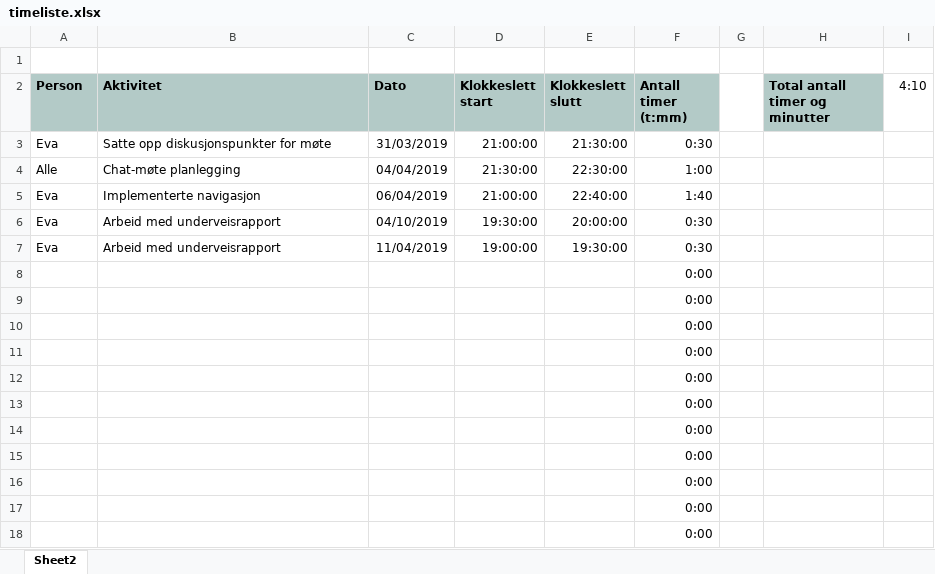
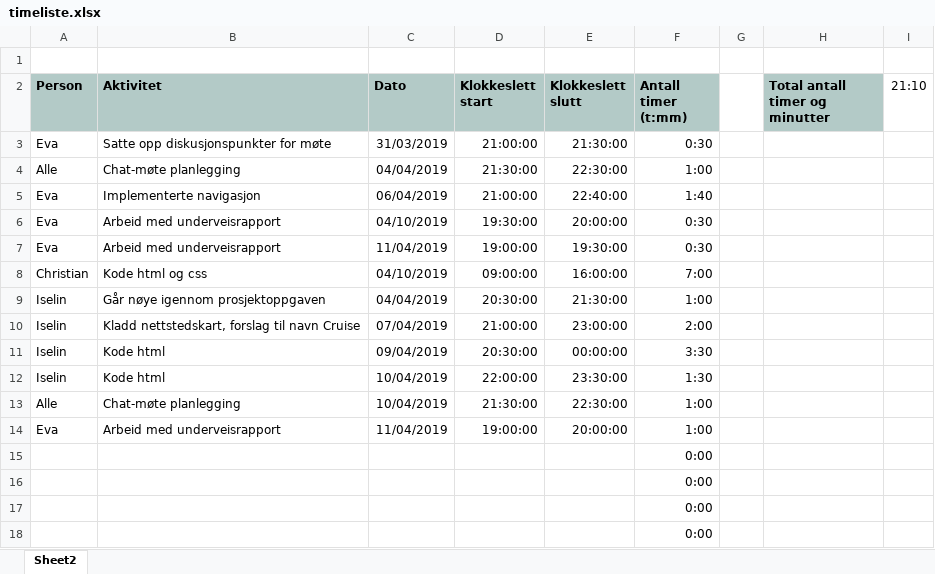
Before and after one commit to evahfr/IFUD1102-prosjekt, an Excel workbook: timeliste.xlsx, sheet Sheet2, drawn as a sheet; only a part is shown; values as stored, in another font and other column widths than the file's, no borders; removed rows and columns are numbered as before the commit, all else as after; the diff names each change by its address in the sheet, - before the commit and + after, or states it on an @@ line.

```diff
--- a/timeliste.xlsx (sheet Sheet2)
+++ b/timeliste.xlsx (sheet Sheet2)
-I2: 4:10
+I2: 21:10
-row 8:  |  |  |  |  | 0:00
-row 9:  |  |  |  |  | 0:00
-row 10:  |  |  |  |  | 0:00
-row 11:  |  |  |  |  | 0:00
-row 12:  |  |  |  |  | 0:00
-row 13:  |  |  |  |  | 0:00
-row 14:  |  |  |  |  | 0:00
+row 8: Christian | Kode html og css | 04/10/2019 | 09:00:00 | 16:00:00 | 7:00
+row 9: Iselin | Går nøye igennom prosjektoppgaven | 04/04/2019 | 20:30:00 | 21:30:00 | 1:00
+row 10: Iselin | Kladd nettstedskart, forslag til navn Cruise | 07/04/2019 | 21:00:00 | 23:00:00 | 2:00
+row 11: Iselin | Kode html | 09/04/2019 | 20:30:00 | 00:00:00 | 3:30
+row 12: Iselin | Kode html | 10/04/2019 | 22:00:00 | 23:30:00 | 1:30
+row 13: Alle | Chat-møte planlegging | 10/04/2019 | 21:30:00 | 22:30:00 | 1:00
+row 14: Eva | Arbeid med underveisrapport | 11/04/2019 | 19:00:00 | 20:00:00 | 1:00
```
Also changed, not shown: 1 other file.
